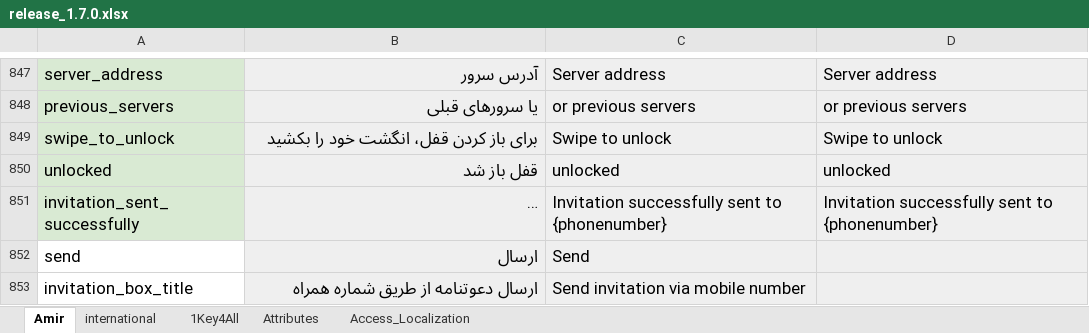
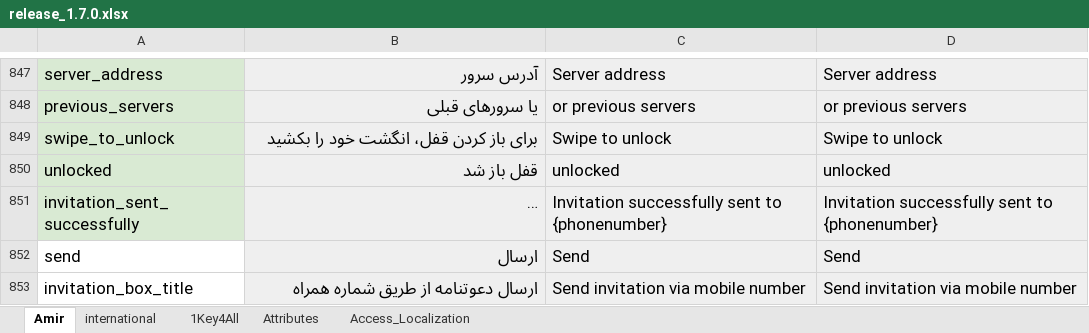
Before and after one commit to novaday-co/access_localization, an Excel workbook: release_1.7.0.xlsx, sheet Amir, drawn as a sheet; only a part is shown, gaps mark what is left out; long unchanged cells end in …; values as stored, in another font and other column widths than the file's, no borders; charts and pictures and conditional formats not drawn; the diff names each change by its address in the sheet, - before the commit and + after, or states it on an @@ line.

Commit message:
release_1.7.0

```diff
--- a/release_1.7.0.xlsx (sheet Amir)
+++ b/release_1.7.0.xlsx (sheet Amir)
-D852: (empty)
+D852: Send
-D853: (empty)
+D853: Send invitation via mobile number
```
